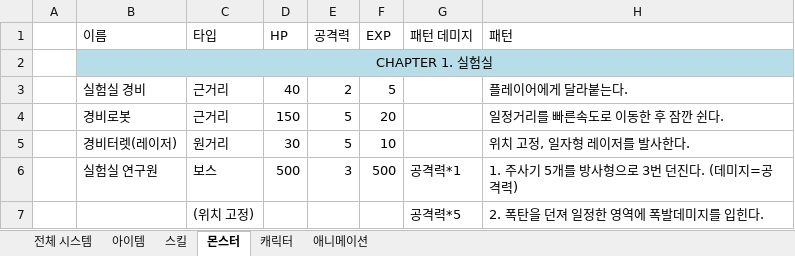
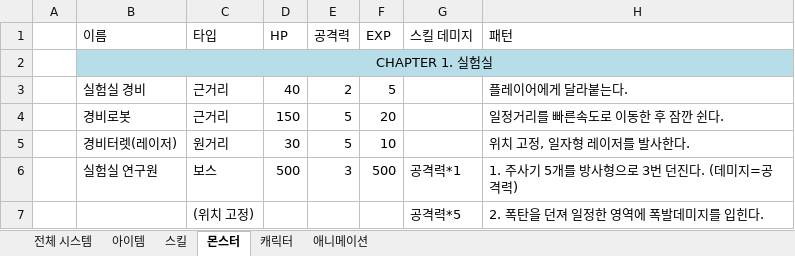
Before and after one commit to cushionbadak/Git_Unity_Aura, an Excel workbook: Others/기획서/시스템 기획서_0718.xlsx, sheet 몬스터, drawn as a sheet; only a part is shown; values as stored, in another font and other column widths than the file's, no borders; the diff names each change by its address in the sheet, - before the commit and + after, or states it on an @@ line.

```diff
--- a/Others/기획서/시스템 기획서_0718.xlsx (sheet 몬스터)
+++ b/Others/기획서/시스템 기획서_0718.xlsx (sheet 몬스터)
-G1: 패턴 데미지
+G1: 스킬 데미지
```
Also changed, not shown: sheet 스킬, sheet 애니메이션, 53 other files.
